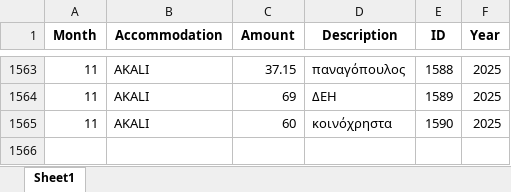
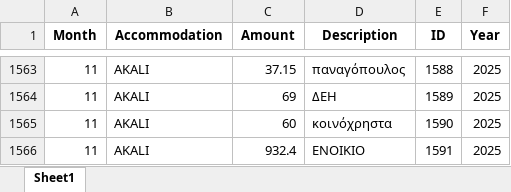
Before and after one commit to tasoszaf/AIRSTAY, an Excel workbook: expenses.xlsx, sheet Sheet1, drawn as a sheet; only a part is shown, gaps mark what is left out; values as stored, in another font and other column widths than the file's, no borders; the diff names each change by its address in the sheet, - before the commit and + after, or states it on an @@ line.

Commit message:
Update expenses.xlsx from Streamlit (2025-12-04)

```diff
--- a/expenses.xlsx (sheet Sheet1)
+++ b/expenses.xlsx (sheet Sheet1)
+row 1566: 11 | AKALI | 932.4 | ΕΝΟΙΚΙΟ | 1591 | 2025
```
